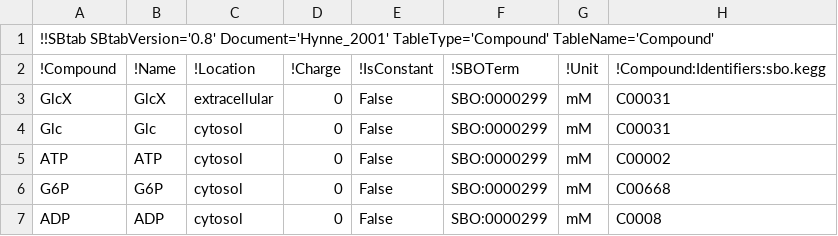
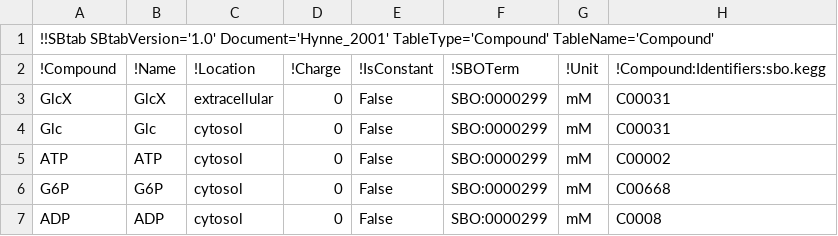
Before and after one commit to tlubitz/SBtab, a TSV file: sbtab_examples/BIOMD0000000061_Compound.tsv, drawn as a sheet.

```diff
--- a/sbtab_examples/BIOMD0000000061_Compound.tsv
+++ b/sbtab_examples/BIOMD0000000061_Compound.tsv
@@ -1,2 +1,2 @@
-!!SBtab SBtabVersion='0.8' Document='Hynne_2001' TableType='Compound' TableName='Compound'							
+!!SBtab SBtabVersion='1.0' Document='Hynne_2001' TableType='Compound' TableName='Compound'							
 !Compound	!Name	!Location	!Charge	!IsConstant	!SBOTerm	!Unit	!Compound:Identifiers:sbo.kegg
```
Also changed, not shown: sbtab_examples/BIOMD0000000061_Compartment.tsv, sbtab_examples/BIOMD0000000061_Enzyme.tsv, 9 other files.
